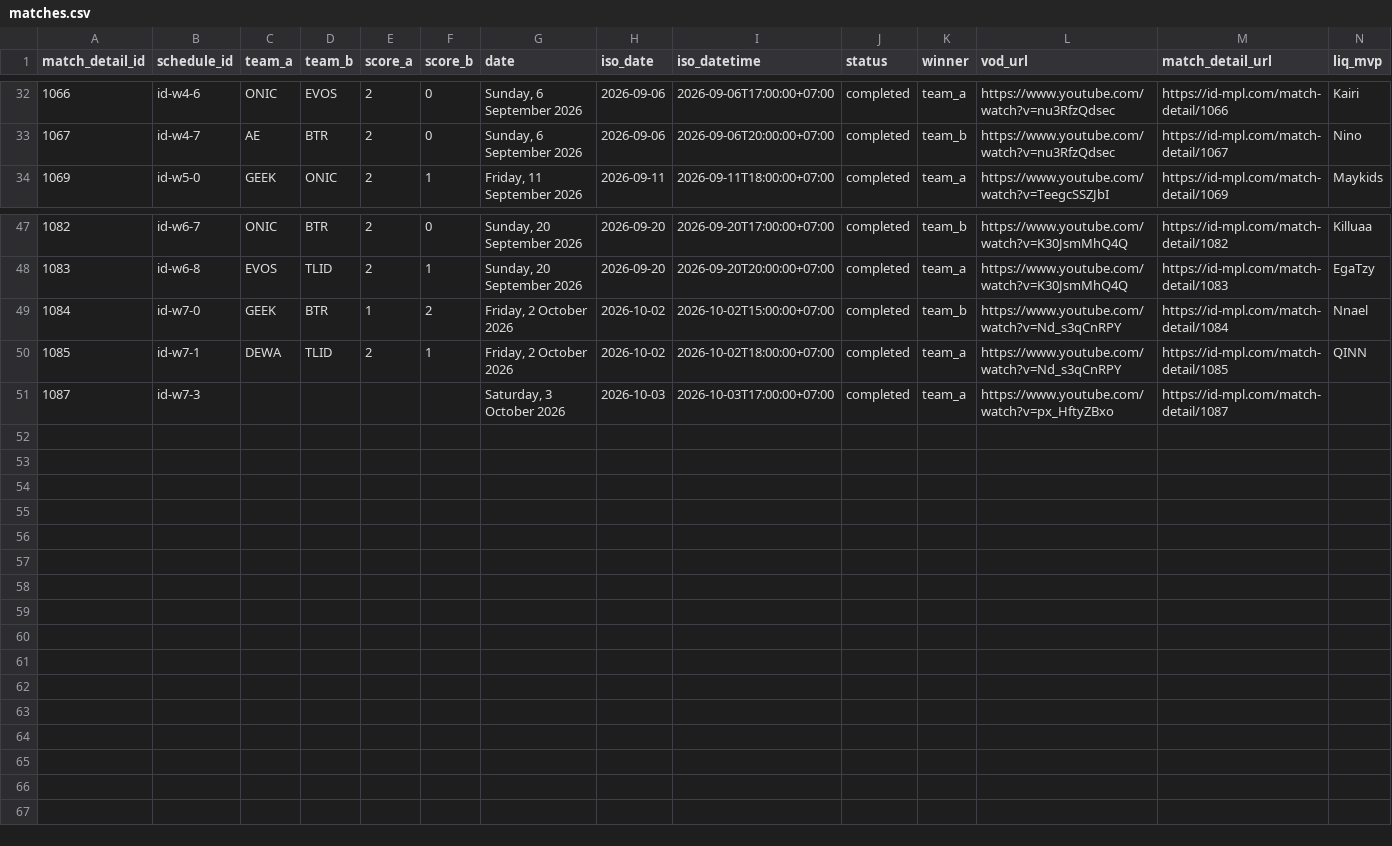
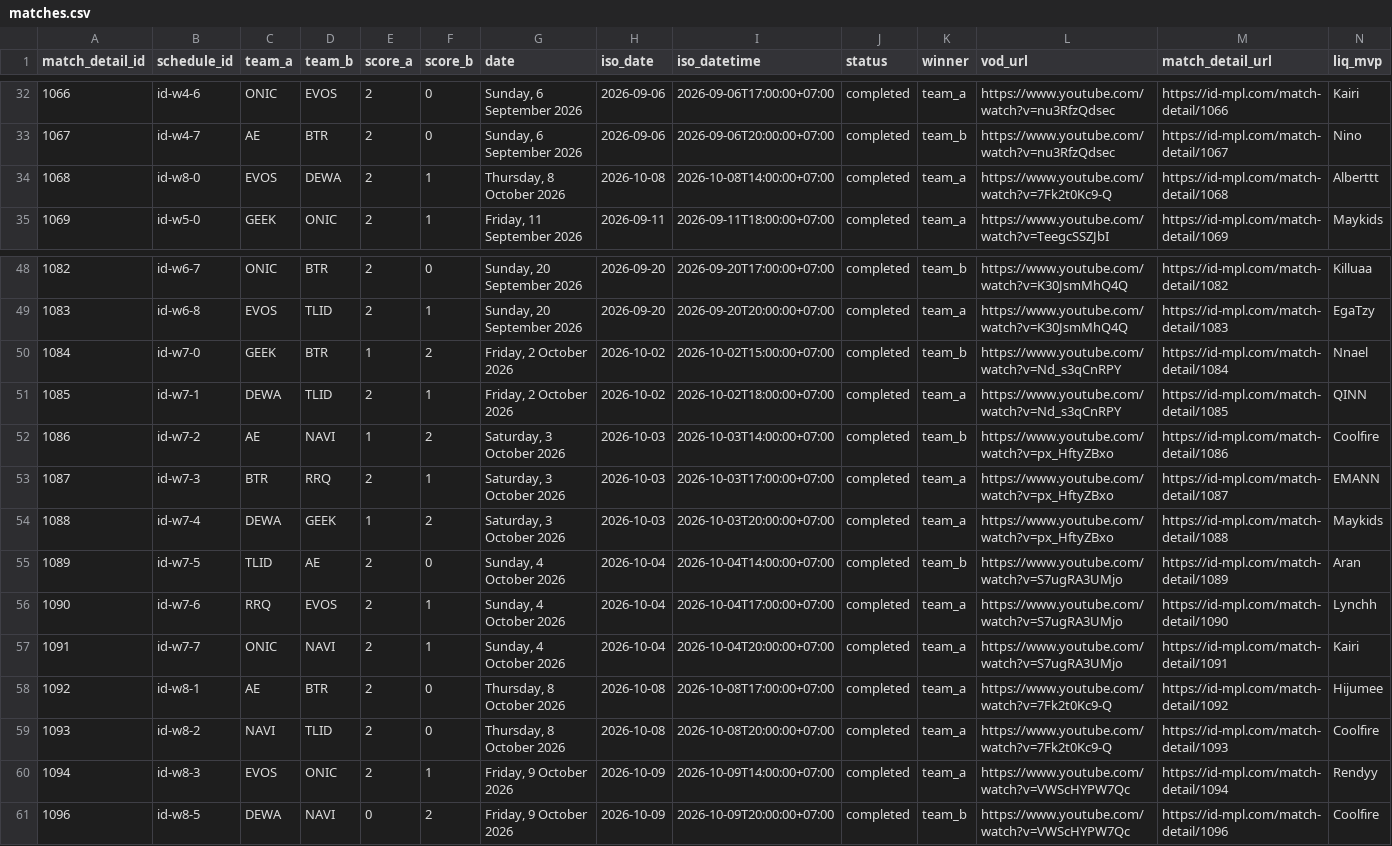
Before and after one commit to berliandro/berliandros-eye-mpl-s18, a CSV file: data/csv/matches.csv, drawn as a sheet; only a part is shown, gaps mark what is left out.

```diff
--- a/data/csv/matches.csv
+++ b/data/csv/matches.csv
@@ -33,2 +33,3 @@ match_detail_id,schedule_id,team_a,team_b,score_a,score_b,date,iso_date,iso_date
 1067,id-w4-7,AE,BTR,2,0,"Sunday, 6 September 2026",2026-09-06,2026-09-06T20:00:00+07:00,completed,team_b,https://www.youtube.com/watch?v=nu3RfzQdsec,https://id-mpl.com/match-detail/1067,Nino
+1068,id-w8-0,EVOS,DEWA,2,1,"Thursday, 8 October 2026",2026-10-08,2026-10-08T14:00:00+07:00,completed,team_a,https://www.youtube.com/watch?v=7Fk2t0Kc9-Q,https://id-mpl.com/match-detail/1068,Alberttt
 1069,id-w5-0,GEEK,ONIC,2,1,"Friday, 11 September 2026",2026-09-11,2026-09-11T18:00:00+07:00,completed,team_a,https://www.youtube.com/watch?v=TeegcSSZJbI,https://id-mpl.com/match-detail/1069,Maykids
@@ -50,2 +51,11 @@ match_detail_id,schedule_id,team_a,team_b,score_a,score_b,date,iso_date,iso_date
 1085,id-w7-1,DEWA,TLID,2,1,"Friday, 2 October 2026",2026-10-02,2026-10-02T18:00:00+07:00,completed,team_a,https://www.youtube.com/watch?v=Nd_s3qCnRPY,https://id-mpl.com/match-detail/1085,QINN
-1087,id-w7-3,,,,,"Saturday, 3 October 2026",2026-10-03,2026-10-03T17:00:00+07:00,completed,team_a,https://www.youtube.com/watch?v=px_HftyZBxo,https://id-mpl.com/match-detail/1087,
+1086,id-w7-2,AE,NAVI,1,2,"Saturday, 3 October 2026",2026-10-03,2026-10-03T14:00:00+07:00,completed,team_b,https://www.youtube.com/watch?v=px_HftyZBxo,https://id-mpl.com/match-detail/1086,Coolfire
+1087,id-w7-3,BTR,RRQ,2,1,"Saturday, 3 October 2026",2026-10-03,2026-10-03T17:00:00+07:00,completed,team_a,https://www.youtube.com/watch?v=px_HftyZBxo,https://id-mpl.com/match-detail/1087,EMANN
+1088,id-w7-4,DEWA,GEEK,1,2,"Saturday, 3 October 2026",2026-10-03,2026-10-03T20:00:00+07:00,completed,team_a,https://www.youtube.com/watch?v=px_HftyZBxo,https://id-mpl.com/match-detail/1088,Maykids
+1089,id-w7-5,TLID,AE,2,0,"Sunday, 4 October 2026",2026-10-04,2026-10-04T14:00:00+07:00,completed,team_b,https://www.youtube.com/watch?v=S7ugRA3UMjo,https://id-mpl.com/match-detail/1089,Aran
+1090,id-w7-6,RRQ,EVOS,2,1,"Sunday, 4 October 2026",2026-10-04,2026-10-04T17:00:00+07:00,completed,team_a,https://www.youtube.com/watch?v=S7ugRA3UMjo,https://id-mpl.com/match-detail/1090,Lynchh
+1091,id-w7-7,ONIC,NAVI,2,1,"Sunday, 4 October 2026",2026-10-04,2026-10-04T20:00:00+07:00,completed,team_a,https://www.youtube.com/watch?v=S7ugRA3UMjo,https://id-mpl.com/match-detail/1091,Kairi
+1092,id-w8-1,AE,BTR,2,0,"Thursday, 8 October 2026",2026-10-08,2026-10-08T17:00:00+07:00,completed,team_a,https://www.youtube.com/watch?v=7Fk2t0Kc9-Q,https://id-mpl.com/match-detail/1092,Hijumee
+1093,id-w8-2,NAVI,TLID,2,0,"Thursday, 8 October 2026",2026-10-08,2026-10-08T20:00:00+07:00,completed,team_a,https://www.youtube.com/watch?v=7Fk2t0Kc9-Q,https://id-mpl.com/match-detail/1093,Coolfire
+1094,id-w8-3,EVOS,ONIC,2,1,"Friday, 9 October 2026",2026-10-09,2026-10-09T14:00:00+07:00,completed,team_a,https://www.youtube.com/watch?v=VWScHYPW7Qc,https://id-mpl.com/match-detail/1094,Rendyy
+1096,id-w8-5,DEWA,NAVI,0,2,"Friday, 9 October 2026",2026-10-09,2026-10-09T20:00:00+07:00,completed,team_b,https://www.youtube.com/watch?v=VWScHYPW7Qc,https://id-mpl.com/match-detail/1096,Coolfire
```
Also changed, not shown: data/csv/game_bans.csv, data/csv/games.csv, 27 other files.
